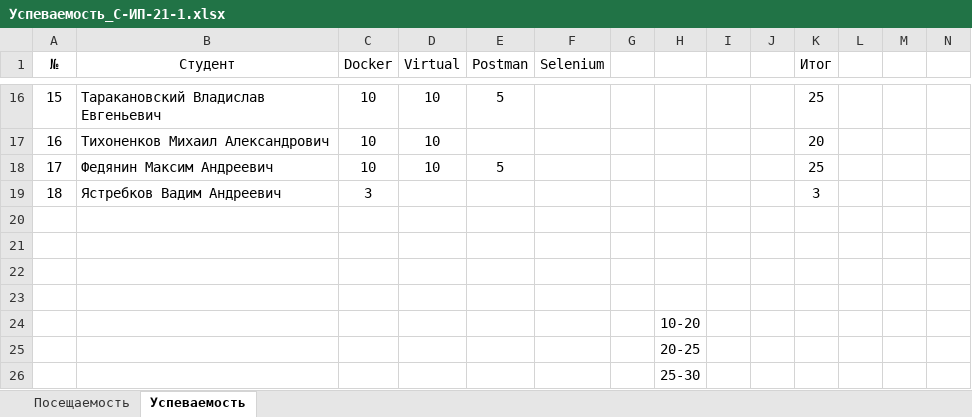
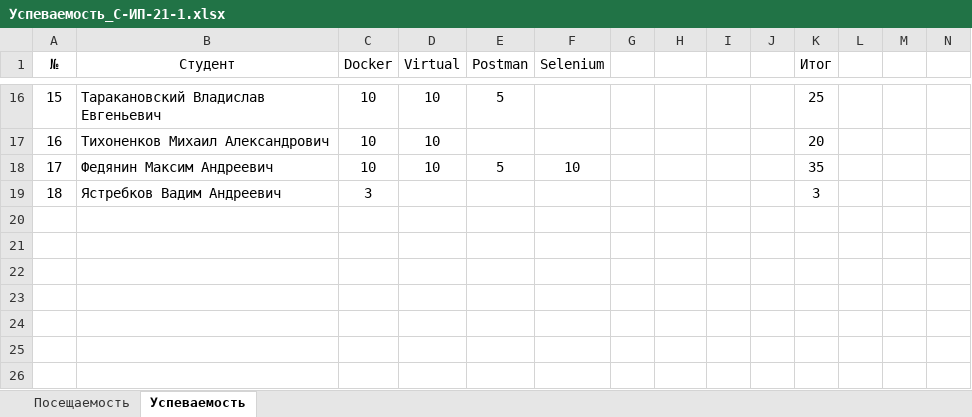
Before and after one commit to TheBandik/information-systems-testing, an Excel workbook: Успеваемость_С-ИП-21-1.xlsx, sheet Успеваемость, drawn as a sheet; only a part is shown, gaps mark what is left out; values as stored, in another font and other column widths than the file's, no borders; rows hold the shown columns only; the diff names each change by its address in the sheet, - before the commit and + after, or states it on an @@ line.

Commit message:
update grades

```diff
--- a/Успеваемость_С-ИП-21-1.xlsx (sheet Успеваемость)
+++ b/Успеваемость_С-ИП-21-1.xlsx (sheet Успеваемость)
-F18 (Selenium): (empty)
+F18 (Selenium): 10
-K18 (Итог): 25
+K18 (Итог): 35
-row 20: (empty)
-row 21: (empty)
-row 22: (empty)
-row 23: (empty)
-row 24:  |  |  |  |  |  |  | 10-20
-row 25:  |  |  |  |  |  |  | 20-25
-row 26:  |  |  |  |  |  |  | 25-30
```
